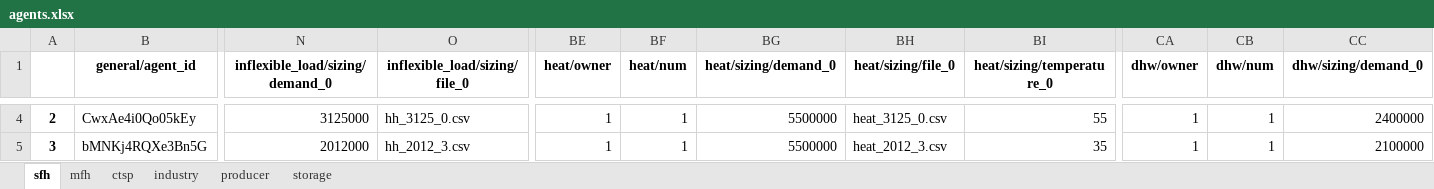
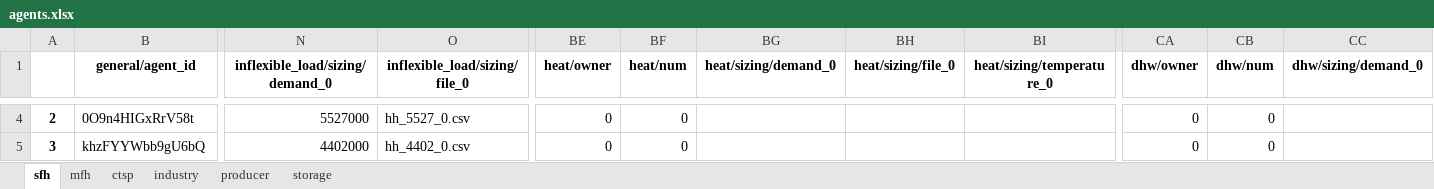
Before and after one commit to tum-ens/HAMLET, an Excel workbook: 02 - config/example_single_market/agents.xlsx, sheet sfh, drawn as a sheet; only a part is shown, gaps mark what is left out; values as stored, in another font and other column widths than the file's, no borders; the diff covers the shown part only; the diff names each change by its address in the sheet, - before the commit and + after, or states it on an @@ line.

```diff
--- a/02 - config/example_single_market/agents.xlsx (sheet sfh)
+++ b/02 - config/example_single_market/agents.xlsx (sheet sfh)
-B4 (general/agent_id): CwxAe4i0Qo05kEy
+B4 (general/agent_id): 0O9n4HIGxRrV58t
-N4 (inflexible_load/sizing/demand_0): 3125000
+N4 (inflexible_load/sizing/demand_0): 5527000
-O4 (inflexible_load/sizing/file_0): hh_3125_0.csv
+O4 (inflexible_load/sizing/file_0): hh_5527_0.csv
-BE4:BE5 (heat/owner): 1
+BE4:BE5 (heat/owner): 0
-BF4:BF5 (heat/num): 1
+BF4:BF5 (heat/num): 0
-BG4:BG5 (heat/sizing/demand_0): 5500000
+BG4:BG5 (heat/sizing/demand_0): (empty)
-BH4 (heat/sizing/file_0): heat_3125_0.csv
+BH4 (heat/sizing/file_0): (empty)
-BI4 (heat/sizing/temperature_0): 55
+BI4 (heat/sizing/temperature_0): (empty)
-CA4:CA5 (dhw/owner): 1
+CA4:CA5 (dhw/owner): 0
-CB4:CB5 (dhw/num): 1
+CB4:CB5 (dhw/num): 0
-CC4 (dhw/sizing/demand_0): 2400000
+CC4 (dhw/sizing/demand_0): (empty)
-B5 (general/agent_id): bMNKj4RQXe3Bn5G
+B5 (general/agent_id): khzFYYWbb9gU6bQ
-N5 (inflexible_load/sizing/demand_0): 2012000
+N5 (inflexible_load/sizing/demand_0): 4402000
-O5 (inflexible_load/sizing/file_0): hh_2012_3.csv
+O5 (inflexible_load/sizing/file_0): hh_4402_0.csv
-BH5 (heat/sizing/file_0): heat_2012_3.csv
+BH5 (heat/sizing/file_0): (empty)
-BI5 (heat/sizing/temperature_0): 35
+BI5 (heat/sizing/temperature_0): (empty)
-CC5 (dhw/sizing/demand_0): 2100000
+CC5 (dhw/sizing/demand_0): (empty)
```
Also changed, not shown: 321 edited cells elsewhere in this sheet, 2 other files.
